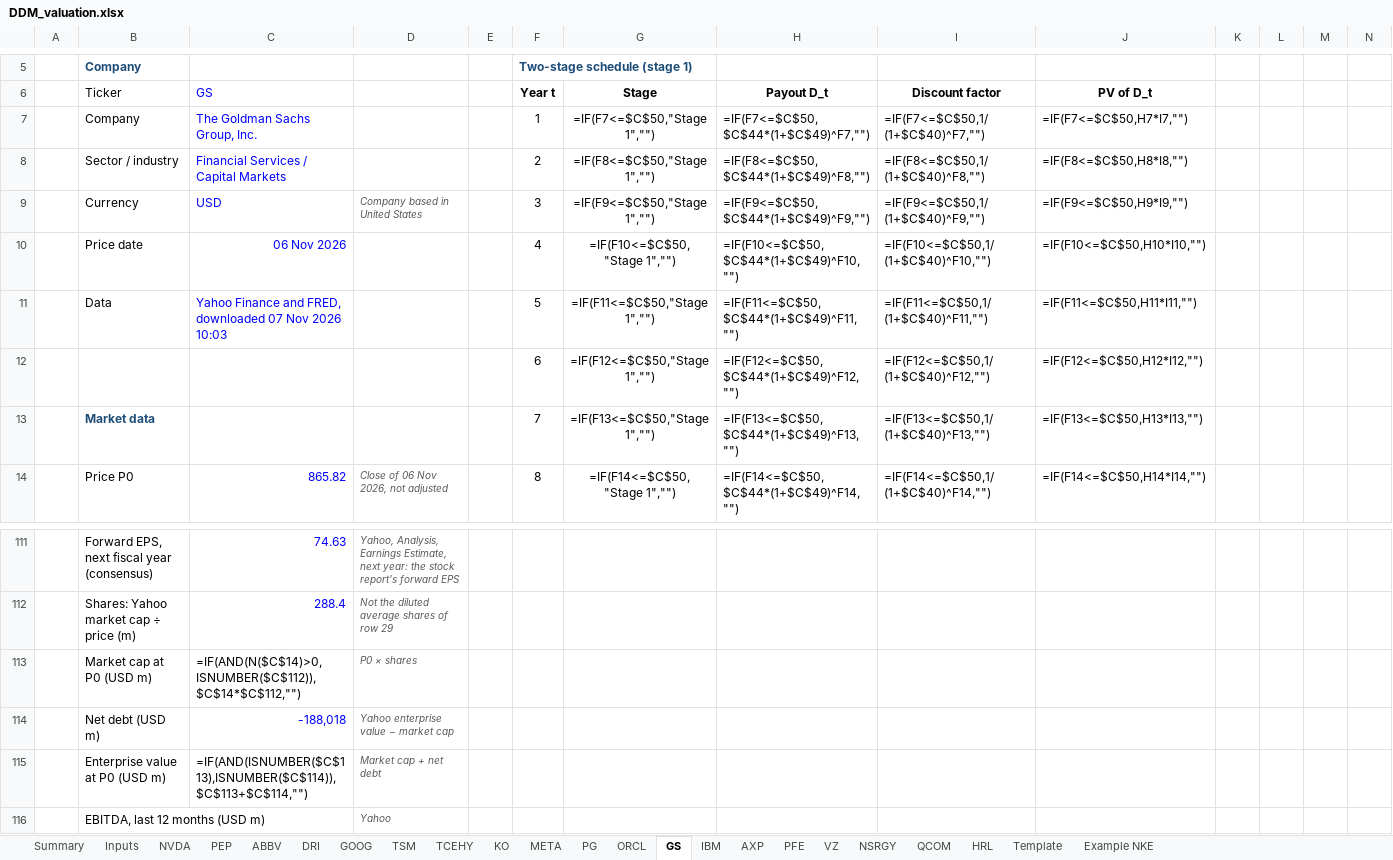
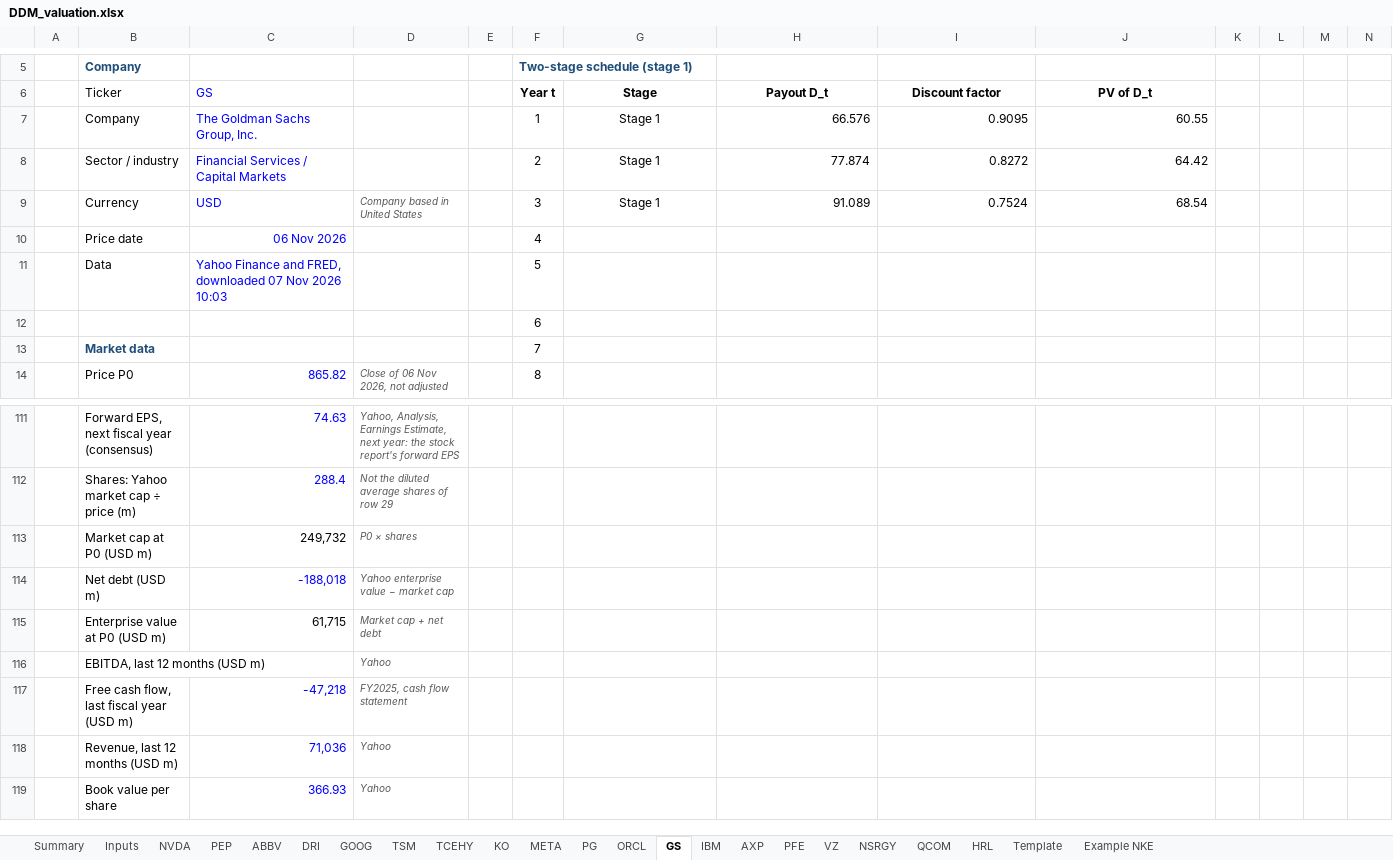
Before and after one commit to Baumender2026/Matterhorn-Capital-Management, an Excel workbook: runs/round2/inputs/DDM_valuation.xlsx, sheet GS, drawn as a sheet; only a part is shown, gaps mark what is left out; the shorter side is filled out with more unchanged rows; values as stored, in another font and other column widths than the file's, no borders; formulas without a stored value are shown as written; conditional formats not drawn; removed rows and columns are numbered as before the commit, all else as after; rows hold the shown columns only; the diff covers the shown part only; the diff names each change by its address in the sheet, - before the commit and + after, or states it on an @@ line.

```diff
--- a/runs/round2/inputs/DDM_valuation.xlsx (sheet GS)
+++ b/runs/round2/inputs/DDM_valuation.xlsx (sheet GS)
-G7 (Stage): =IF(F7<=$C$50,"Stage 1","")
+G7 (Stage): Stage 1
-H7 (Payout D_t): =IF(F7<=$C$50,$C$44*(1+$C$49)^F7,"")
+H7 (Payout D_t): 66.576
-I7 (Discount factor): =IF(F7<=$C$50,1/(1+$C$40)^F7,"")
+I7 (Discount factor): 0.9095
-J7 (PV of D_t): =IF(F7<=$C$50,H7*I7,"")
+J7 (PV of D_t): 60.55
-G8 (Stage): =IF(F8<=$C$50,"Stage 1","")
+G8 (Stage): Stage 1
-H8 (Payout D_t): =IF(F8<=$C$50,$C$44*(1+$C$49)^F8,"")
+H8 (Payout D_t): 77.874
-I8 (Discount factor): =IF(F8<=$C$50,1/(1+$C$40)^F8,"")
+I8 (Discount factor): 0.8272
-J8 (PV of D_t): =IF(F8<=$C$50,H8*I8,"")
+J8 (PV of D_t): 64.42
-G9 (Stage): =IF(F9<=$C$50,"Stage 1","")
+G9 (Stage): Stage 1
-H9 (Payout D_t): =IF(F9<=$C$50,$C$44*(1+$C$49)^F9,"")
+H9 (Payout D_t): 91.089
-I9 (Discount factor): =IF(F9<=$C$50,1/(1+$C$40)^F9,"")
+I9 (Discount factor): 0.7524
-J9 (PV of D_t): =IF(F9<=$C$50,H9*I9,"")
+J9 (PV of D_t): 68.54
-G10 (Stage): =IF(F10<=$C$50,"Stage 1","")
+G10 (Stage): (empty)
-H10 (Payout D_t): =IF(F10<=$C$50,$C$44*(1+$C$49)^F10,"")
+H10 (Payout D_t): (empty)
-I10 (Discount factor): =IF(F10<=$C$50,1/(1+$C$40)^F10,"")
+I10 (Discount factor): (empty)
-J10 (PV of D_t): =IF(F10<=$C$50,H10*I10,"")
+J10 (PV of D_t): (empty)
-G11 (Stage): =IF(F11<=$C$50,"Stage 1","")
+G11 (Stage): (empty)
-H11 (Payout D_t): =IF(F11<=$C$50,$C$44*(1+$C$49)^F11,"")
+H11 (Payout D_t): (empty)
-I11 (Discount factor): =IF(F11<=$C$50,1/(1+$C$40)^F11,"")
+I11 (Discount factor): (empty)
-J11 (PV of D_t): =IF(F11<=$C$50,H11*I11,"")
+J11 (PV of D_t): (empty)
-row 12:  |  |  |  |  | 6 | =IF(F12<=$C$50,"Stage 1","") | =IF(F12<=$C$50,$C$44*(1+$C$49)^F12,"") | =IF(F12<=$C$50,1/(1+$C$40)^F12,"") | =IF(F12<=$C$50,H12*I12,"")
+row 12:  |  |  |  |  | 6
-G13 (Stage): =IF(F13<=$C$50,"Stage 1","")
+G13 (Stage): (empty)
-H13 (Payout D_t): =IF(F13<=$C$50,$C$44*(1+$C$49)^F13,"")
+H13 (Payout D_t): (empty)
-I13 (Discount factor): =IF(F13<=$C$50,1/(1+$C$40)^F13,"")
+I13 (Discount factor): (empty)
-J13 (PV of D_t): =IF(F13<=$C$50,H13*I13,"")
+J13 (PV of D_t): (empty)
-G14 (Stage): =IF(F14<=$C$50,"Stage 1","")
+G14 (Stage): (empty)
-H14 (Payout D_t): =IF(F14<=$C$50,$C$44*(1+$C$49)^F14,"")
+H14 (Payout D_t): (empty)
-I14 (Discount factor): =IF(F14<=$C$50,1/(1+$C$40)^F14,"")
+I14 (Discount factor): (empty)
-J14 (PV of D_t): =IF(F14<=$C$50,H14*I14,"")
+J14 (PV of D_t): (empty)
-C113 (GS): =IF(AND(N($C$14)>0,ISNUMBER($C$112)),$C$14*$C$112,"")
+C113 (GS): 249,732
-C115 (GS): =IF(AND(ISNUMBER($C$113),ISNUMBER($C$114)),$C$113+$C$114,"")
+C115 (GS): 61,715
```
Also changed, not shown: 3 added rows, 3 removed rows and 270 edited cells elsewhere in this sheet, sheet Summary, sheet AXP, sheet NVDA, sheet Template, sheet GOOG, sheet IBM, 15 more sheets, 1 other file.
